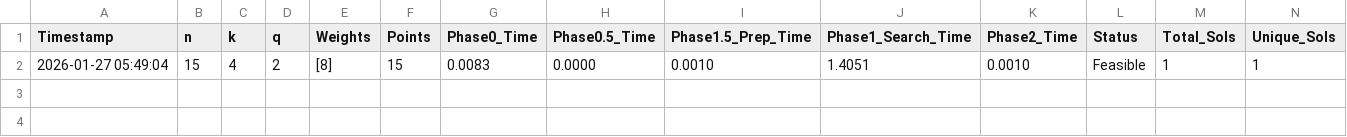
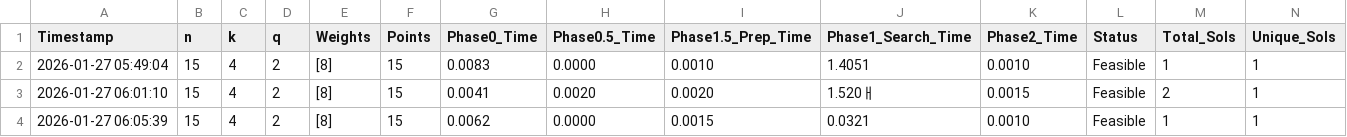
Before and after one commit to lingling0727/Co-AI-Track1, a CSV file: trial3/experiment_results.csv, drawn as a sheet; only a part is shown; rows hold the shown columns only; the diff names each change by its address in the sheet, - before the commit and + after, or states it on an @@ line.

Commit message:
baseline phase 별 계산 방식 수정

```diff
--- a/trial3/experiment_results.csv
+++ b/trial3/experiment_results.csv
+row 3: 2026-01-27 06:01:10 | 15 | 4 | 2 | [8] | 15 | 0.0041 | 0.0020 | 0.0020 | 1.520ㅐ | 0.0015 | Feasible | 2 | 1
+row 4: 2026-01-27 06:05:39 | 15 | 4 | 2 | [8] | 15 | 0.0062 | 0.0000 | 0.0015 | 0.0321 | 0.0010 | Feasible | 1 | 1
```
Also changed, not shown: 5 other files.
